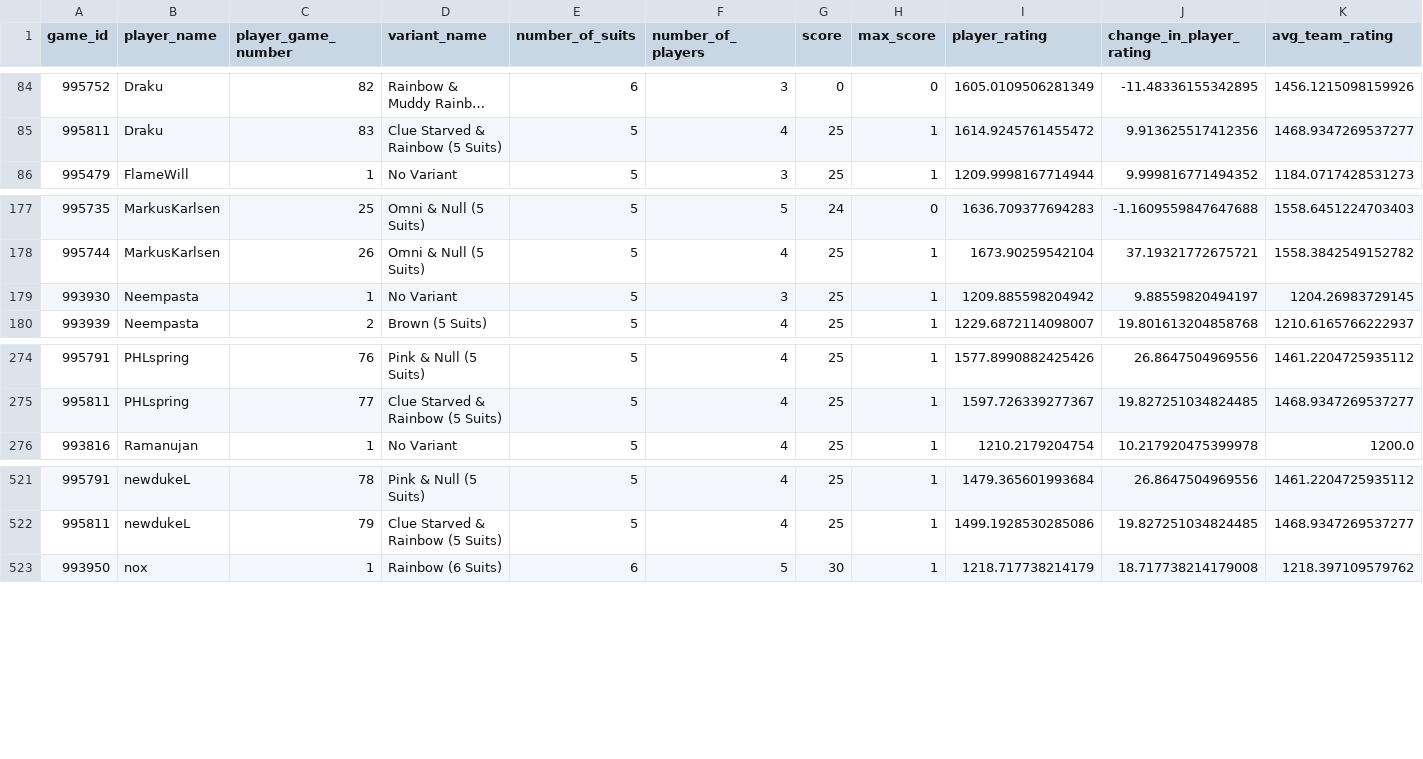
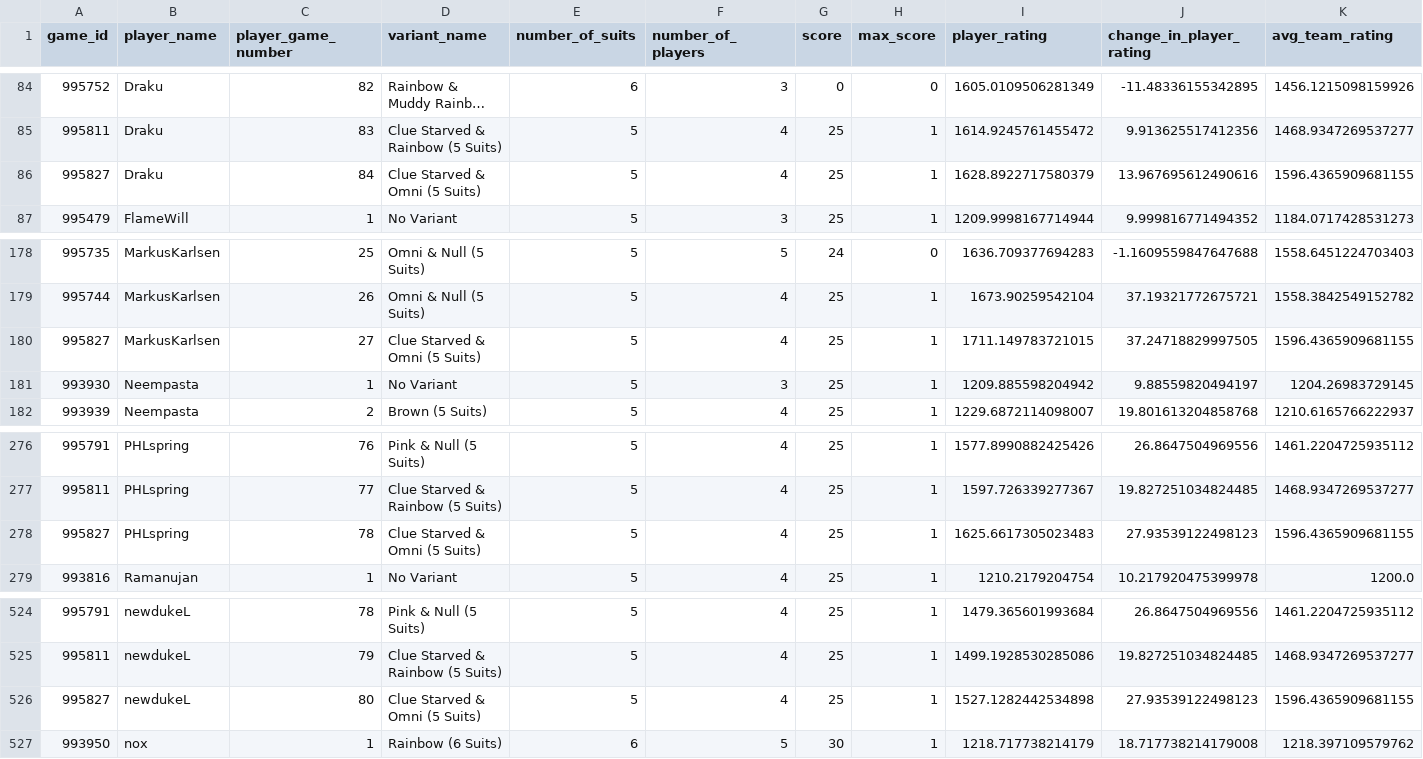
Before and after one commit to hanabi-league/hanabi-league.github.io, a CSV file: data/player_game_data.csv, drawn as a sheet; only a part is shown, gaps mark what is left out; long unchanged cells end in …; the diff names each change by its address in the sheet, - before the commit and + after, or states it on an @@ line.

Commit message:
Update data

```diff
--- a/data/player_game_data.csv
+++ b/data/player_game_data.csv
+row 86: 995827 | Draku | 84 | Clue Starved & Omni (5 Suits) | 5 | 4 | 25 | 1 | 1628.8922717580379 | 13.967695612490616 | 1596.4365909681155
+row 180: 995827 | MarkusKarlsen | 27 | Clue Starved & Omni (5 Suits) | 5 | 4 | 25 | 1 | 1711.149783721015 | 37.24718829997505 | 1596.4365909681155
+row 278: 995827 | PHLspring | 78 | Clue Starved & Omni (5 Suits) | 5 | 4 | 25 | 1 | 1625.6617305023483 | 27.93539122498123 | 1596.4365909681155
+row 526: 995827 | newdukeL | 80 | Clue Starved & Omni (5 Suits) | 5 | 4 | 25 | 1 | 1527.1282442534898 | 27.93539122498123 | 1596.4365909681155
```
Also changed, not shown: data/player_data.csv, data/variant_data.csv, 2 other files.
